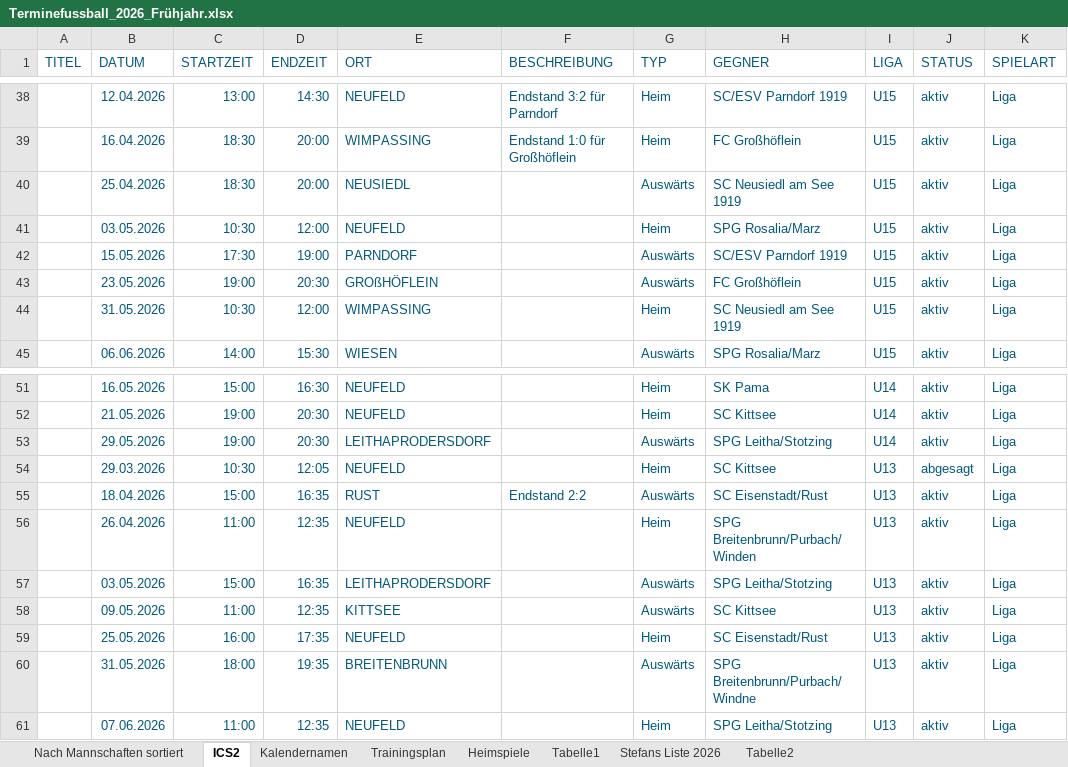
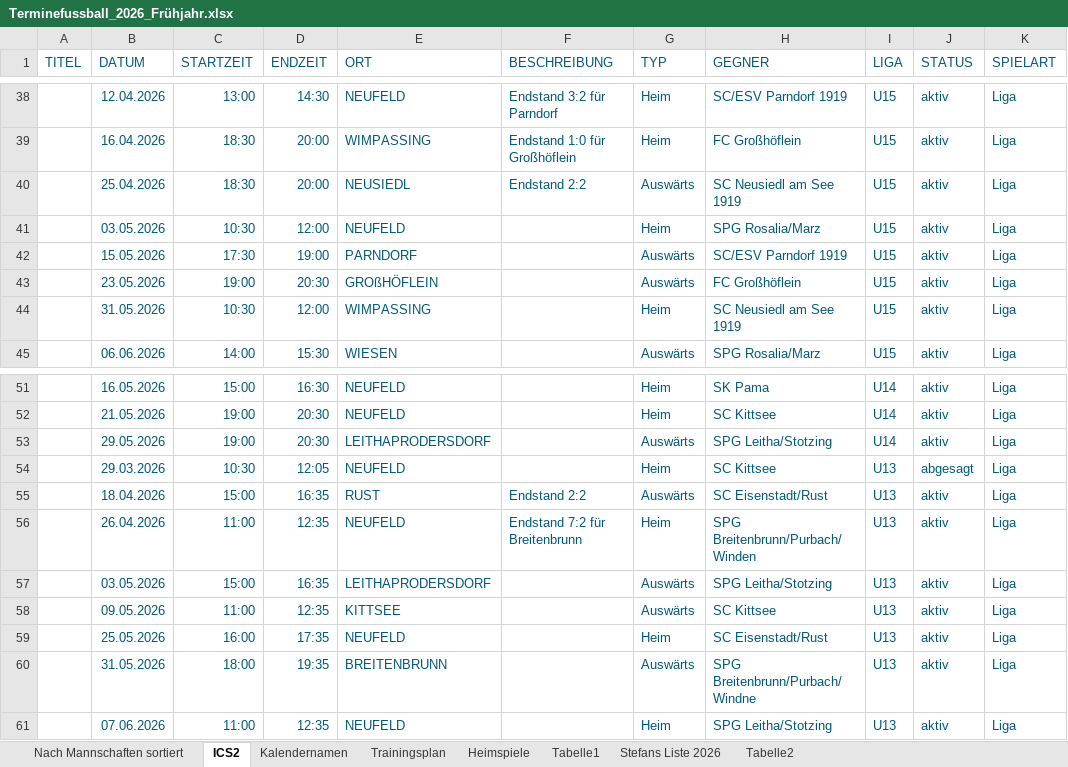
Before and after one commit to dtb-asv/asv-neufeld, an Excel workbook: Terminefussball_2026_Frühjahr.xlsx, sheet ICS2, drawn as a sheet; only a part is shown, gaps mark what is left out; values as stored, in another font and other column widths than the file's, no borders; the diff names each change by its address in the sheet, - before the commit and + after, or states it on an @@ line.

```diff
--- a/Terminefussball_2026_Frühjahr.xlsx (sheet ICS2)
+++ b/Terminefussball_2026_Frühjahr.xlsx (sheet ICS2)
-F40 (BESCHREIBUNG): (empty)
+F40 (BESCHREIBUNG): Endstand 2:2
-F56 (BESCHREIBUNG): (empty)
+F56 (BESCHREIBUNG): Endstand 7:2 für Breitenbrunn
```
Also changed, not shown: 5 other files.
